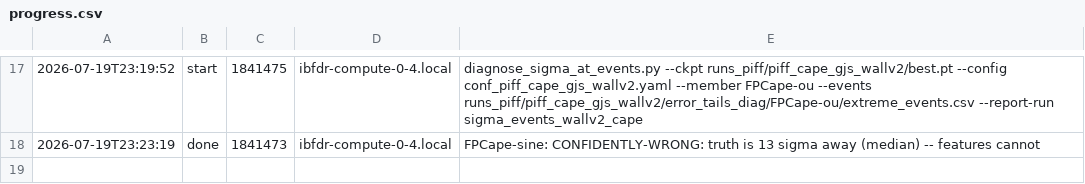
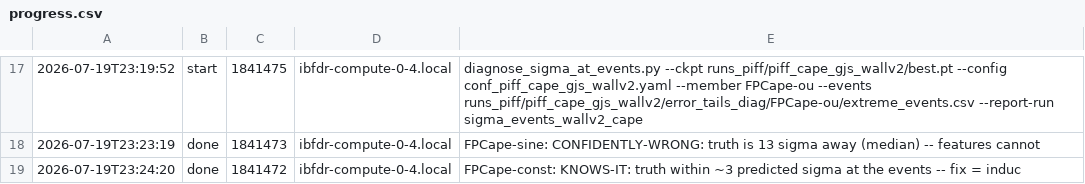
Before and after one commit to sanaamouzahir/qg-closure, a CSV file: reports/sigma_events_wallv2_cape/progress.csv, drawn as a sheet; only a part is shown, gaps mark what is left out; the diff names each change by its address in the sheet, - before the commit and + after, or states it on an @@ line.

Commit message:
[cluster][digest] sigma_events_wallv2_cape done (1841472)

```diff
--- a/reports/sigma_events_wallv2_cape/progress.csv
+++ b/reports/sigma_events_wallv2_cape/progress.csv
+row 19: 2026-07-19T23:24:20 | done | 1841472 | ibfdr-compute-0-4.local | FPCape-const: KNOWS-IT: truth within ~3 predicted sigma at the events -- fix = induc
```
Also changed, not shown: 2 other files.
